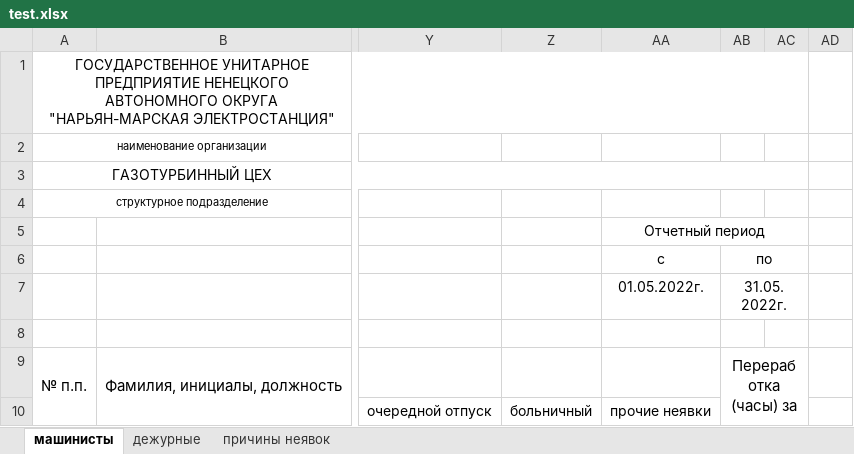
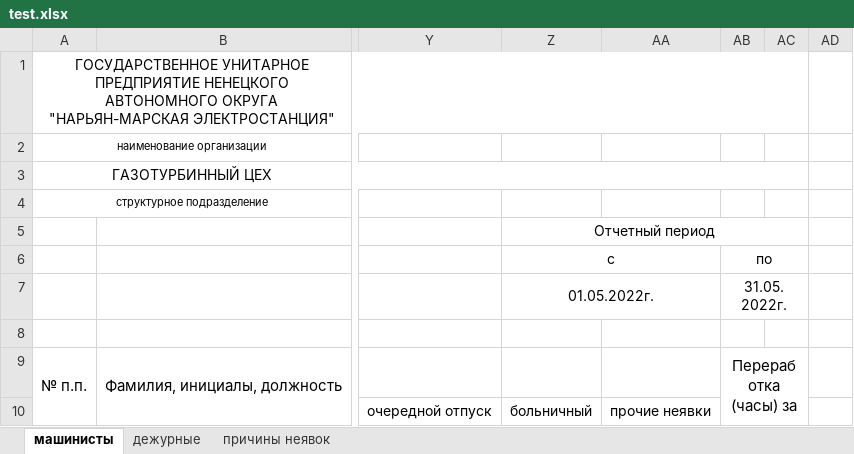
Before and after one commit to MarNikVla/report_card, an Excel workbook: test.xlsx, sheet машинисты, drawn as a sheet; only a part is shown, gaps mark what is left out; values as stored, in another font and other column widths than the file's, no borders; removed rows and columns are numbered as before the commit, all else as after; rows hold the shown columns only; the diff names each change by its address in the sheet, - before the commit and + after, or states it on an @@ line.

```diff
--- a/test.xlsx (sheet машинисты)
+++ b/test.xlsx (sheet машинисты)
-Z5: (empty)
+Z5: Отчетный период
+Z5:AC5 merged
-AA5: Отчетный период
+AA5: (empty)
-AA5:AC5 merged
-row 6:  |  |  |  | с | по
+row 6:  |  |  | с |  | по
-Z7: (empty)
+Z7: 01.05.2022г.
+Z7:AA7 merged
-AA7: 01.05.2022г.
+AA7: (empty)
```
Also changed, not shown: sheet дежурные, 1 other file.
